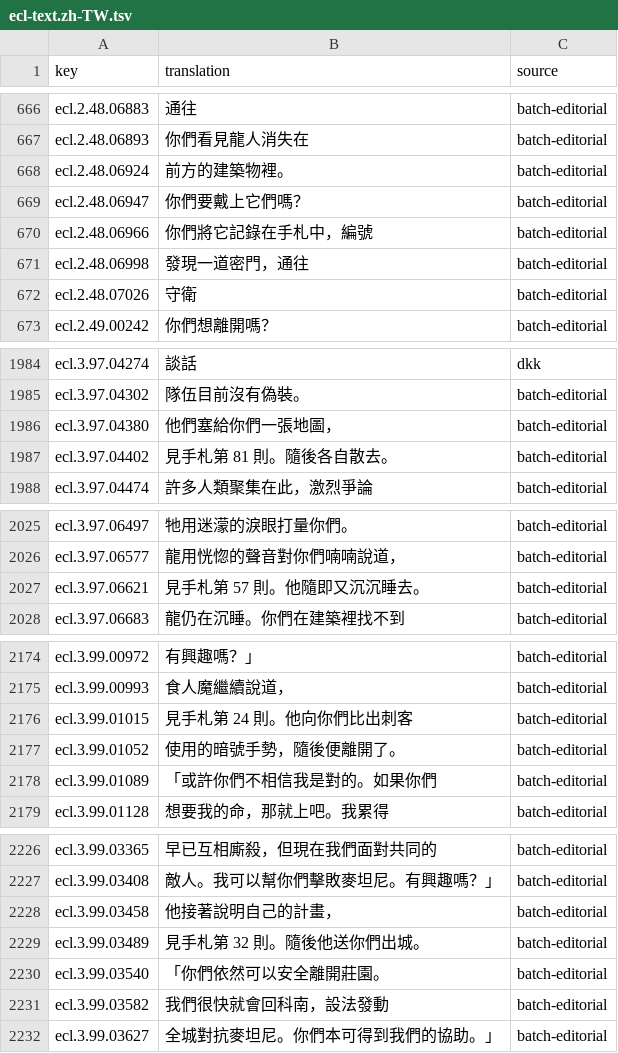
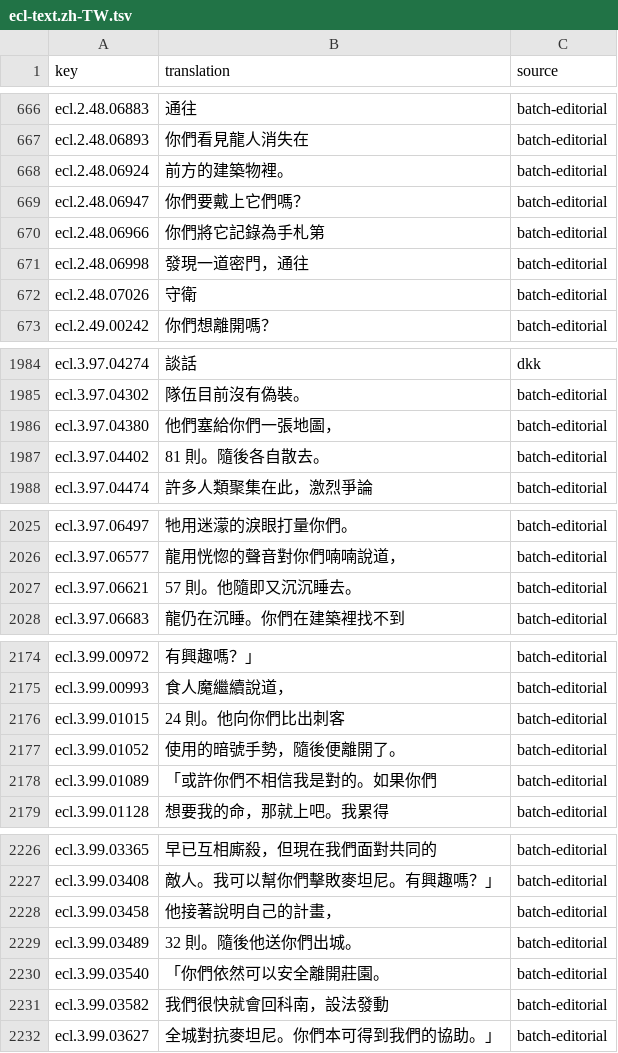
Before and after one commit to wicanr2/champions-of-krynn-cht, a TSV file: text/ecl-text.zh-TW.tsv, drawn as a sheet; only a part is shown, gaps mark what is left out.

```diff
--- a/text/ecl-text.zh-TW.tsv
+++ b/text/ecl-text.zh-TW.tsv
@@ -669,3 +669,3 @@ ecl.2.48.06924	前方的建築物裡。	batch-editorial
 ecl.2.48.06947	你們要戴上它們嗎？	batch-editorial
-ecl.2.48.06966	你們將它記錄在手札中，編號	batch-editorial
+ecl.2.48.06966	你們將它記錄為手札第	batch-editorial
 ecl.2.48.06998	發現一道密門，通往	batch-editorial
@@ -1986,3 +1986,3 @@ ecl.3.97.04302	隊伍目前沒有偽裝。	batch-editorial
 ecl.3.97.04380	他們塞給你們一張地圖，	batch-editorial
-ecl.3.97.04402	見手札第 81 則。隨後各自散去。	batch-editorial
+ecl.3.97.04402	81 則。隨後各自散去。	batch-editorial
 ecl.3.97.04474	許多人類聚集在此，激烈爭論	batch-editorial
@@ -2026,3 +2026,3 @@ ecl.3.97.06497	牠用迷濛的淚眼打量你們。	batch-editorial
 ecl.3.97.06577	龍用恍惚的聲音對你們喃喃說道，	batch-editorial
-ecl.3.97.06621	見手札第 57 則。他隨即又沉沉睡去。	batch-editorial
+ecl.3.97.06621	57 則。他隨即又沉沉睡去。	batch-editorial
 ecl.3.97.06683	龍仍在沉睡。你們在建築裡找不到	batch-editorial
@@ -2175,3 +2175,3 @@ ecl.3.99.00972	有興趣嗎？」	batch-editorial
 ecl.3.99.00993	食人魔繼續說道，	batch-editorial
-ecl.3.99.01015	見手札第 24 則。他向你們比出刺客	batch-editorial
+ecl.3.99.01015	24 則。他向你們比出刺客	batch-editorial
 ecl.3.99.01052	使用的暗號手勢，隨後便離開了。	batch-editorial
@@ -2228,3 +2228,3 @@ ecl.3.99.03408	敵人。我可以幫你們擊敗麥坦尼。有興趣嗎？」	b
 ecl.3.99.03458	他接著說明自己的計畫，	batch-editorial
-ecl.3.99.03489	見手札第 32 則。隨後他送你們出城。	batch-editorial
+ecl.3.99.03489	32 則。隨後他送你們出城。	batch-editorial
 ecl.3.99.03540	「你們依然可以安全離開莊園。	batch-editorial
```
Also changed, not shown: text/host-text.zh-TW.tsv, 1 other file.
